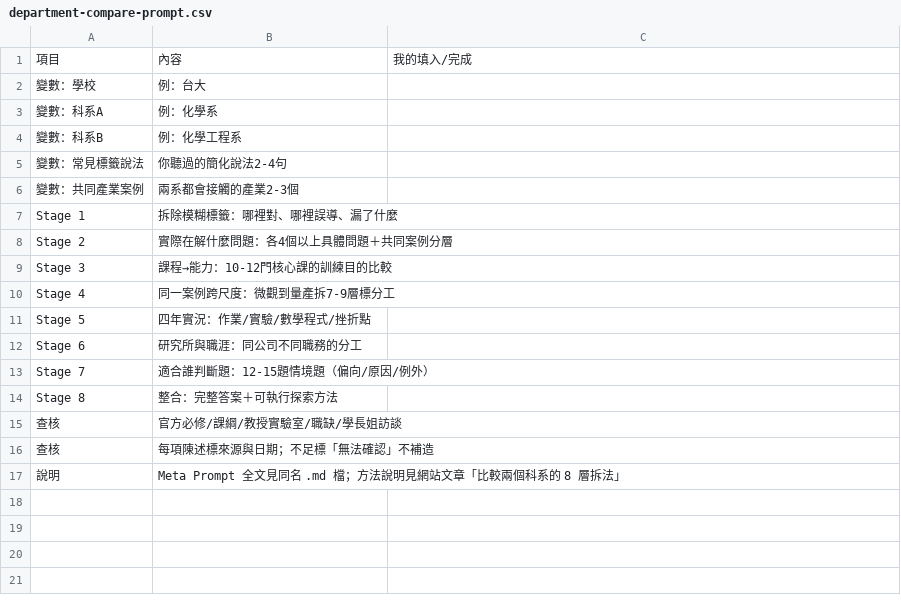
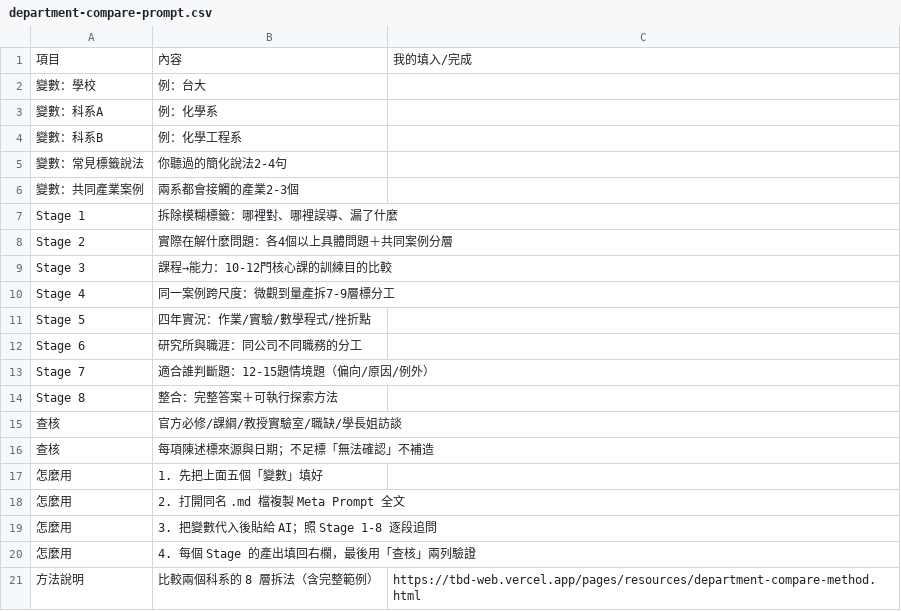
Before and after one commit to Jason1101-Paranoism/TBD_web, a CSV file: public/assets/templates/department-compare-prompt.csv, drawn as a sheet; removed rows and columns are numbered as before the commit, all else as after; the diff names each change by its address in the sheet, - before the commit and + after, or states it on an @@ line.

```diff
--- a/public/assets/templates/department-compare-prompt.csv
+++ b/public/assets/templates/department-compare-prompt.csv
-row 17: 說明 | Meta Prompt 全文見同名 .md 檔；方法說明見網站文章「比較兩個科系的 8 層拆法」
+row 17: 怎麼用 | 1. 先把上面五個「變數」填好
+row 18: 怎麼用 | 2. 打開同名 .md 檔複製 Meta Prompt 全文
+row 19: 怎麼用 | 3. 把變數代入後貼給 AI；照 Stage 1-8 逐段追問
+row 20: 怎麼用 | 4. 每個 Stage 的產出填回右欄，最後用「查核」兩列驗證
+row 21: 方法說明 | 比較兩個科系的 8 層拆法（含完整範例） | https://tbd-web.vercel.app/pages/resources/department-compare-method.html
```
Also changed, not shown: public/assets/templates/admission-channel-radar.csv, public/assets/templates/grad-arts-contact-email.csv, 31 other files.
